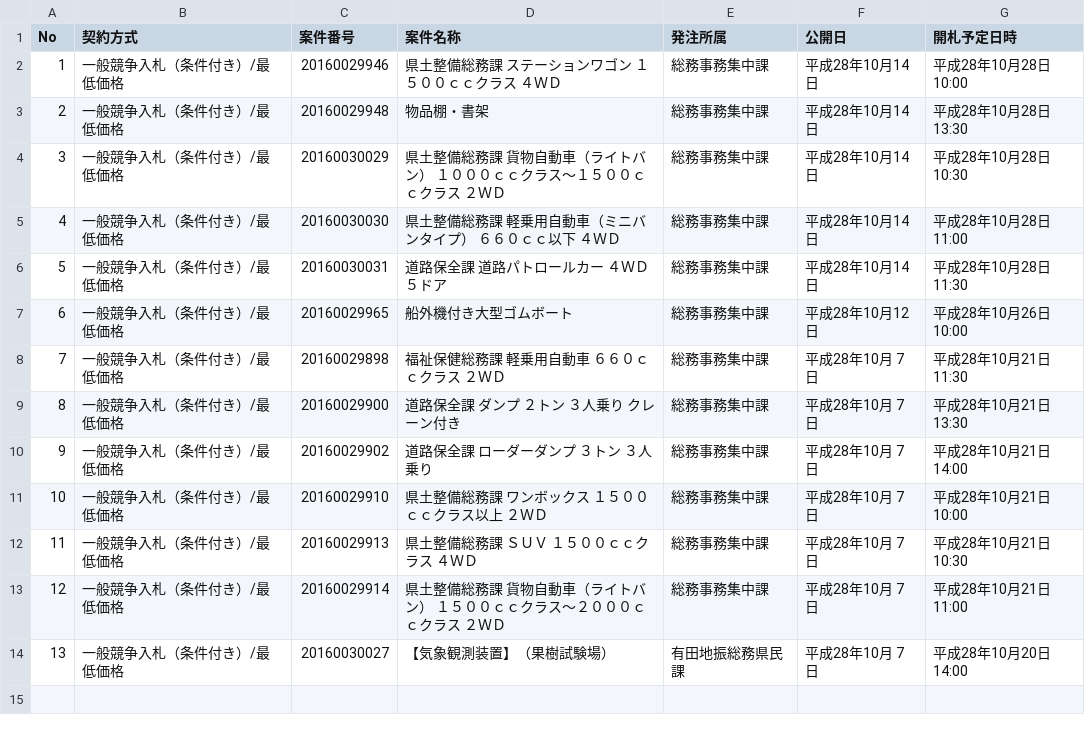
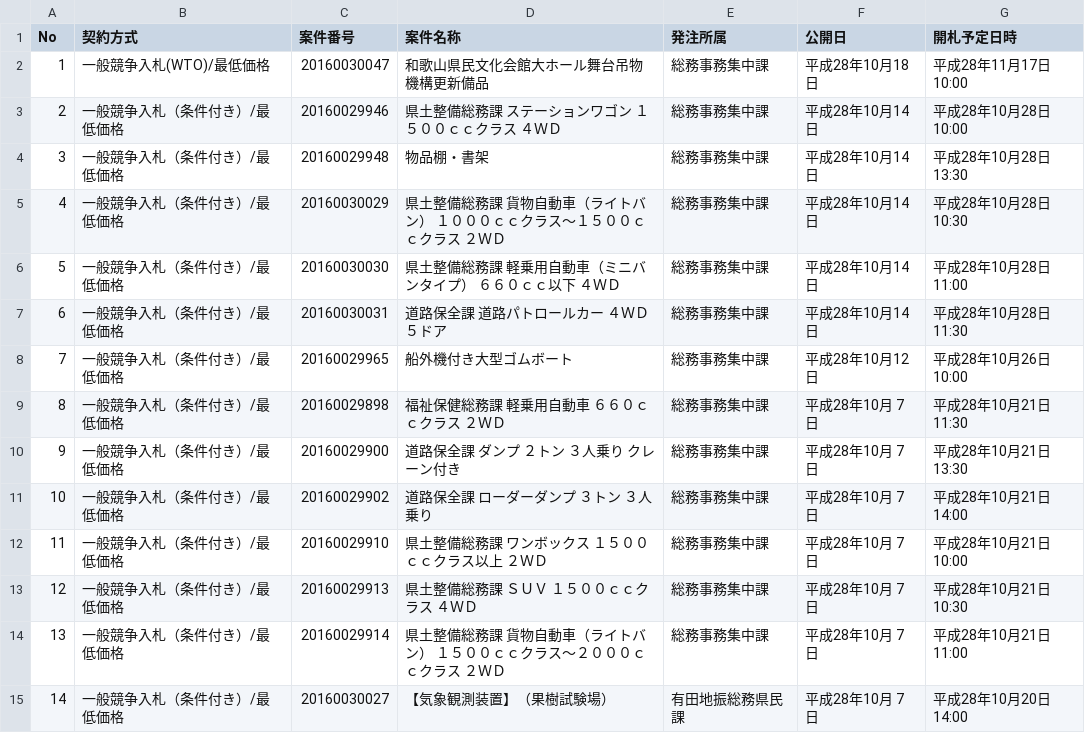
Before and after one commit to wakayama-pref-org/Goods-e-procurement-system_Bid_Advertisement, a CSV file: CSV/Goods-e-procurement-system_Bid_Advertisement.csv, drawn as a sheet; addresses are those after the commit; the diff names each change by its address in the sheet, - before the commit and + after, or states it on an @@ line.

```diff
--- a/CSV/Goods-e-procurement-system_Bid_Advertisement.csv
+++ b/CSV/Goods-e-procurement-system_Bid_Advertisement.csv
+row 2: 1 | 一般競争入札(WTO)/最低価格 | 20160030047 | 和歌山県民文化会館大ホール舞台吊物機構更新備品 | 総務事務集中課 | 平成28年10月18日 | 平成28年11月17日 10:00
@@ column A (No) renumbered from row 3 down @@
```
Also changed, not shown: 1 other file.
